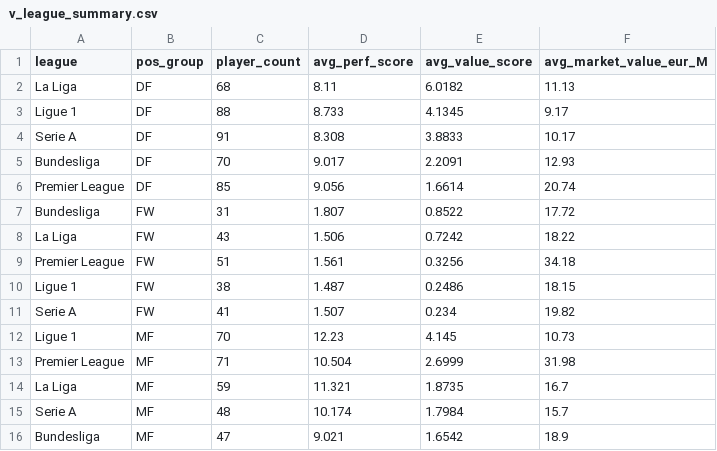
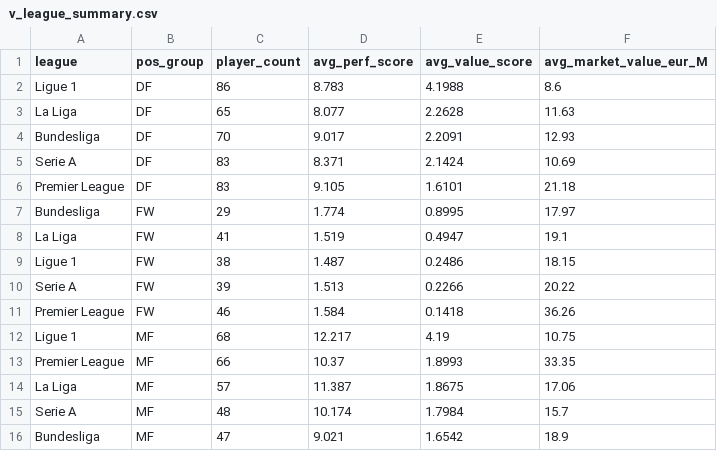
Before and after one commit to sachit-sharma/Football-MostValuablePlayers-2023, a CSV file: tableau_exports/v_league_summary.csv, drawn as a sheet.

```diff
--- a/tableau_exports/v_league_summary.csv
+++ b/tableau_exports/v_league_summary.csv
@@ -1,15 +1,15 @@
 league,pos_group,player_count,avg_perf_score,avg_value_score,avg_market_value_eur_M
-La Liga,DF,68,8.11,6.0182,11.13
-Ligue 1,DF,88,8.733,4.1345,9.17
-Serie A,DF,91,8.308,3.8833,10.17
+Ligue 1,DF,86,8.783,4.1988,8.6
+La Liga,DF,65,8.077,2.2628,11.63
 Bundesliga,DF,70,9.017,2.2091,12.93
-Premier League,DF,85,9.056,1.6614,20.74
-Bundesliga,FW,31,1.807,0.8522,17.72
-La Liga,FW,43,1.506,0.7242,18.22
-Premier League,FW,51,1.561,0.3256,34.18
+Serie A,DF,83,8.371,2.1424,10.69
+Premier League,DF,83,9.105,1.6101,21.18
+Bundesliga,FW,29,1.774,0.8995,17.97
+La Liga,FW,41,1.519,0.4947,19.1
 Ligue 1,FW,38,1.487,0.2486,18.15
-Serie A,FW,41,1.507,0.234,19.82
-Ligue 1,MF,70,12.23,4.145,10.73
-Premier League,MF,71,10.504,2.6999,31.98
-La Liga,MF,59,11.321,1.8735,16.7
+Serie A,FW,39,1.513,0.2266,20.22
+Premier League,FW,46,1.584,0.1418,36.26
+Ligue 1,MF,68,12.217,4.19,10.75
+Premier League,MF,66,10.37,1.8993,33.35
+La Liga,MF,57,11.387,1.8675,17.06
 Serie A,MF,48,10.174,1.7984,15.7
```
Also changed, not shown: tableau_exports/v_age_band_summary.csv, tableau_exports/v_value_ranked.csv, 2 other files.
